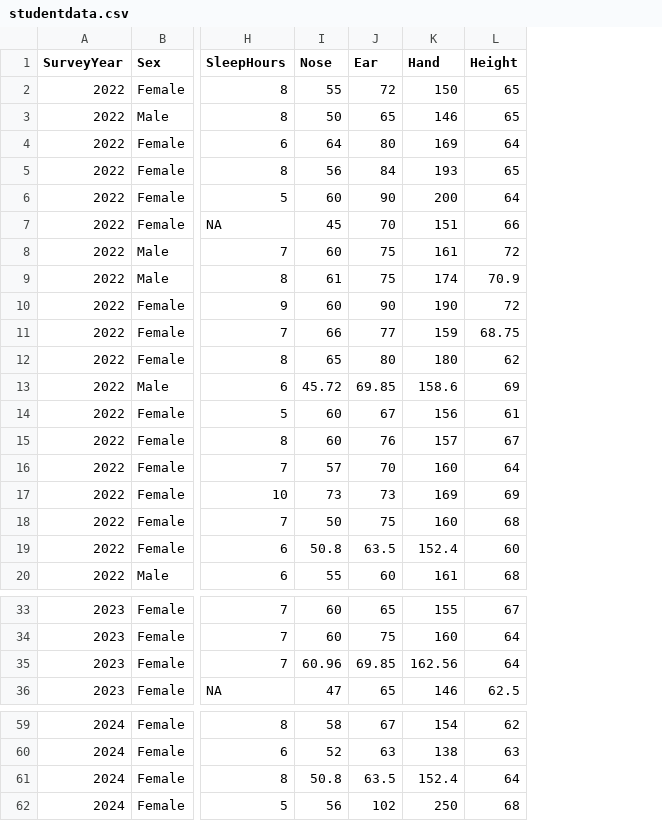
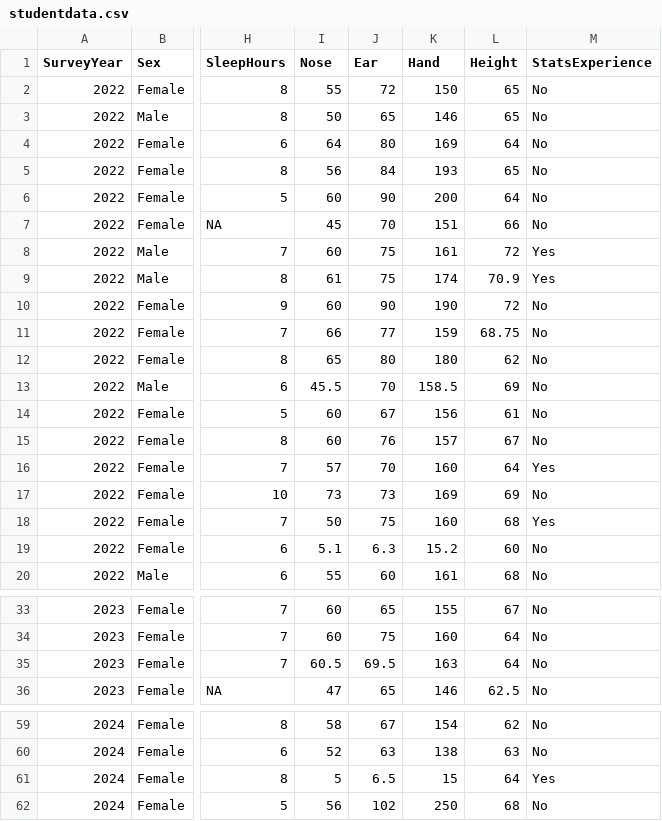
Before and after one commit to smburns47/statistical-mindset, a CSV file: docs/data/studentdata.csv, drawn as a sheet; only a part is shown, gaps mark what is left out; the diff names each change by its address in the sheet, - before the commit and + after, or states it on an @@ line.

Commit message:
update studentdata file with new variable

```diff
--- a/docs/data/studentdata.csv
+++ b/docs/data/studentdata.csv
+column M (StatsExperience), rows 2-20: No | No | No | No | No | No | Yes | Yes | No | No | No | No | No | No | Yes | No | Yes | No | No; rows 33-36: all No; rows 59-62: No | No | Yes | No
-I13 (Nose): 45.72
+I13 (Nose): 45.5
-J13 (Ear): 69.85
+J13 (Ear): 70
-K13 (Hand): 158.6
+K13 (Hand): 158.5
-I19 (Nose): 50.8
+I19 (Nose): 5.1
-J19 (Ear): 63.5
+J19 (Ear): 6.3
-K19 (Hand): 152.4
+K19 (Hand): 15.2
-I35 (Nose): 60.96
+I35 (Nose): 60.5
-J35 (Ear): 69.85
+J35 (Ear): 69.5
-K35 (Hand): 162.56
+K35 (Hand): 163
-I61 (Nose): 50.8
+I61 (Nose): 5
-J61 (Ear): 63.5
+J61 (Ear): 6.5
-K61 (Hand): 152.4
+K61 (Hand): 15
```
